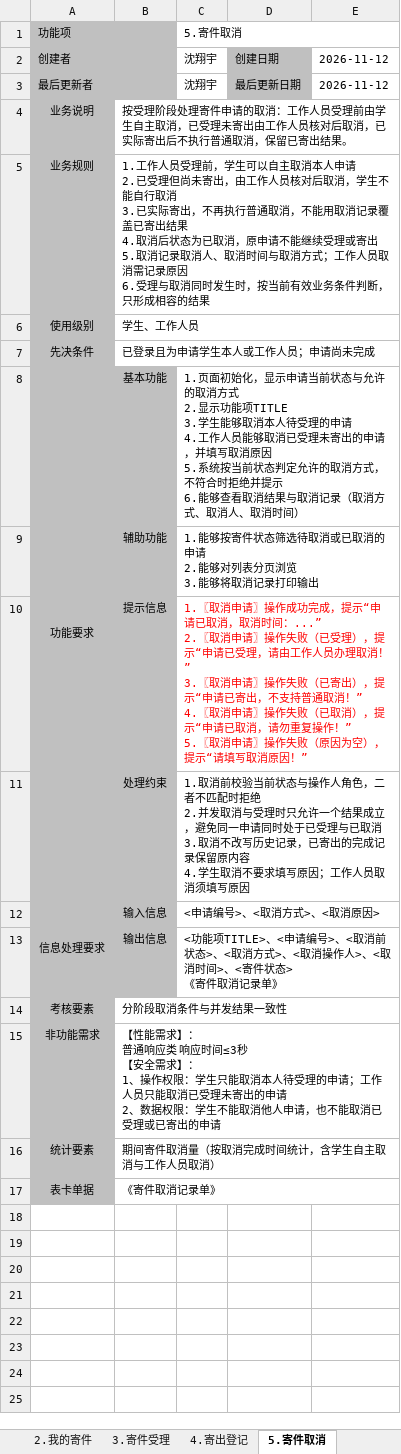
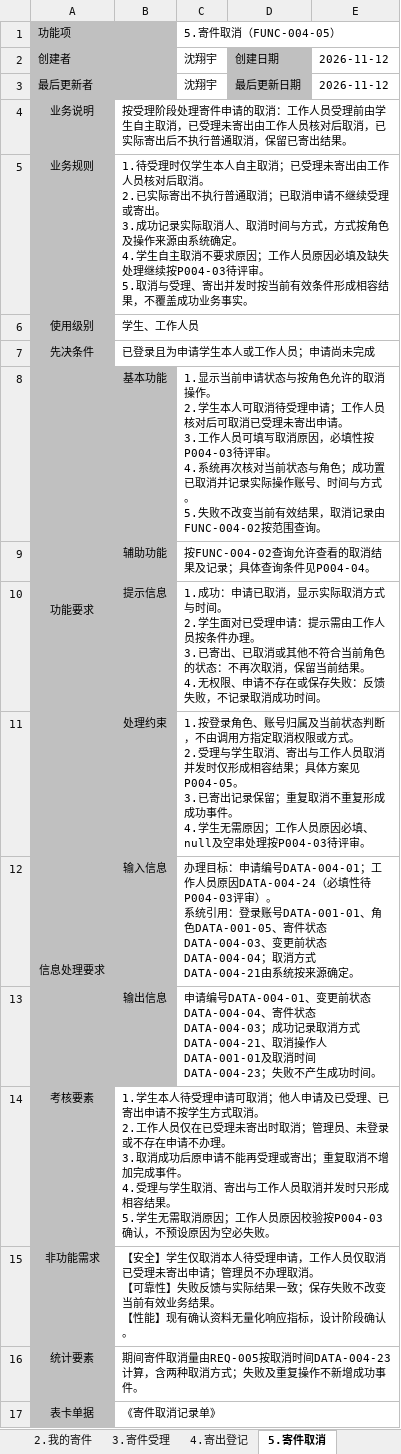
Before and after one commit to ZhenyuYangK/HDU-campus-express-management, an Excel workbook: docs/requirements/function-analysis/沈翔宇_REQ-004/沈翔宇_REQ-004_功能分析表.xlsx, sheet 5.寄件取消, drawn as a sheet; values as stored, in another font and other column widths than the file's, no borders; ↵ is a line break in a cell; the diff names each change by its address in the sheet, - before the commit and + after, or states it on an @@ line.

```diff
--- a/docs/requirements/function-analysis/沈翔宇_REQ-004/沈翔宇_REQ-004_功能分析表.xlsx (sheet 5.寄件取消)
+++ b/docs/requirements/function-analysis/沈翔宇_REQ-004/沈翔宇_REQ-004_功能分析表.xlsx (sheet 5.寄件取消)
-C1: 5.寄件取消
+C1: 5.寄件取消（FUNC-004-05）
-B5: 1.工作人员受理前，学生可以自主取消本人申请 ↵ 2.已受理但尚未寄出，由工作人员核对后取消，学生不能自行取消 ↵ 3.已实际寄出，不再执行普通取消，不能用取消记录覆盖已寄出结果 ↵ 4.取消后状态为已取消，原申请不能继续受理或寄出 ↵ 5.取消记录取消人、取消时间与取消方式；工作人员取消需记录原因 ↵ 6.受理与取消同时发生时，按当前有效业务条件判断，只形成相容的结果
+B5: 1.待受理时仅学生本人自主取消；已受理未寄出由工作人员核对后取消。 ↵ 2.已实际寄出不执行普通取消；已取消申请不继续受理或寄出。 ↵ 3.成功记录实际取消人、取消时间与方式，方式按角色及操作来源由系统确定。 ↵ 4.学生自主取消不要求原因；工作人员原因必填及缺失处理继续按P004-03待评审。 ↵ 5.取消与受理、寄出并发时按当前有效条件形成相容结果，不覆盖成功业务事实。
-C8: 1.页面初始化，显示申请当前状态与允许的取消方式 ↵ 2.显示功能项TITLE ↵ 3.学生能够取消本人待受理的申请 ↵ 4.工作人员能够取消已受理未寄出的申请，并填写取消原因 ↵ 5.系统按当前状态判定允许的取消方式，不符合时拒绝并提示 ↵ 6.能够查看取消结果与取消记录（取消方式、取消人、取消时间）
+C8: 1.显示当前申请状态与按角色允许的取消操作。 ↵ 2.学生本人可取消待受理申请；工作人员核对后可取消已受理未寄出申请。 ↵ 3.工作人员可填写取消原因，必填性按P004-03待评审。 ↵ 4.系统再次核对当前状态与角色；成功置已取消并记录实际操作账号、时间与方式。 ↵ 5.失败不改变当前有效结果，取消记录由FUNC-004-02按范围查询。
-C9: 1.能够按寄件状态筛选待取消或已取消的申请 ↵ 2.能够对列表分页浏览 ↵ 3.能够将取消记录打印输出
+C9: 按FUNC-004-02查询允许查看的取消结果及记录；具体查询条件见P004-04。
-C10: 1.〖取消申请〗操作成功完成，提示“申请已取消，取消时间：...” ↵ 2.〖取消申请〗操作失败（已受理），提示“申请已受理，请由工作人员办理取消！” ↵ 3.〖取消申请〗操作失败（已寄出），提示“申请已寄出，不支持普通取消！” ↵ 4.〖取消申请〗操作失败（已取消），提示“申请已取消，请勿重复操作！” ↵ 5.〖取消申请〗操作失败（原因为空），提示“请填写取消原因！”
+C10: 1.成功：申请已取消，显示实际取消方式与时间。 ↵ 2.学生面对已受理申请：提示需由工作人员按条件办理。 ↵ 3.已寄出、已取消或其他不符合当前角色的状态：不再次取消，保留当前结果。 ↵ 4.无权限、申请不存在或保存失败：反馈失败，不记录取消成功时间。
-C10 text colour: #FF0000
+C10 text colour: black
-C11: 1.取消前校验当前状态与操作人角色，二者不匹配时拒绝 ↵ 2.并发取消与受理时只允许一个结果成立，避免同一申请同时处于已受理与已取消 ↵ 3.取消不改写历史记录，已寄出的完成记录保留原内容 ↵ 4.学生取消不要求填写原因；工作人员取消须填写原因
+C11: 1.按登录角色、账号归属及当前状态判断，不由调用方指定取消权限或方式。 ↵ 2.受理与学生取消、寄出与工作人员取消并发时仅形成相容结果；具体方案见P004-05。 ↵ 3.已寄出记录保留；重复取消不重复形成成功事件。 ↵ 4.学生无需原因；工作人员原因必填、null及空串处理按P004-03待评审。
-C12: <申请编号>、<取消方式>、<取消原因>
+C12: 办理目标：申请编号DATA-004-01；工作人员原因DATA-004-24（必填性待P004-03评审）。 ↵ 系统引用：登录账号DATA-001-01、角色DATA-001-05、寄件状态DATA-004-03、变更前状态DATA-004-04；取消方式DATA-004-21由系统按来源确定。
-C13: <功能项TITLE>、<申请编号>、<取消前状态>、<取消方式>、<取消操作人>、<取消时间>、<寄件状态> ↵ 《寄件取消记录单》
+C13: 申请编号DATA-004-01、变更前状态DATA-004-04、寄件状态DATA-004-03；成功记录取消方式DATA-004-21、取消操作人DATA-001-01及取消时间DATA-004-23；失败不产生成功时间。
-B14: 分阶段取消条件与并发结果一致性
+B14: 1.学生本人待受理申请可取消；他人申请及已受理、已寄出申请不按学生方式取消。 ↵ 2.工作人员仅在已受理未寄出时取消；管理员、未登录或不存在申请不办理。 ↵ 3.取消成功后原申请不能再受理或寄出；重复取消不增加完成事件。 ↵ 4.受理与学生取消、寄出与工作人员取消并发时只形成相容结果。 ↵ 5.学生无需取消原因；工作人员原因校验按P004-03确认，不预设原因为空必失败。
-B15: 【性能需求】： ↵ 普通响应类 响应时间≤3秒 ↵ 【安全需求】： ↵ 1、操作权限：学生只能取消本人待受理的申请；工作人员只能取消已受理未寄出的申请 ↵ 2、数据权限：学生不能取消他人申请，也不能取消已受理或已寄出的申请
+B15: 【安全】学生仅取消本人待受理申请，工作人员仅取消已受理未寄出申请；管理员不办理取消。 ↵ 【可靠性】失败反馈与实际结果一致；保存失败不改变当前有效业务结果。 ↵ 【性能】现有确认资料无量化响应指标，设计阶段确认。
-B16: 期间寄件取消量（按取消完成时间统计，含学生自主取消与工作人员取消）
+B16: 期间寄件取消量由REQ-005按取消时间DATA-004-23计算，含两种取消方式；失败及重复操作不新增成功事件。
```
Also changed, not shown: sheet 2.我的寄件, sheet 3.寄件受理, sheet 4.寄出登记, sheet 6.寄件更正, sheet 1.寄件申请, sheet 功能项清单, docs/requirements/function-analysis/张海睿_REQ-003/张海睿_REQ-003_功能分析表.xlsx, 3 other files.
